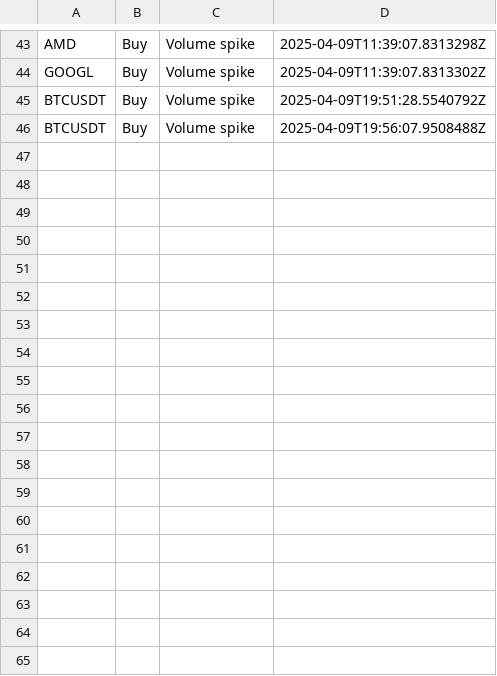
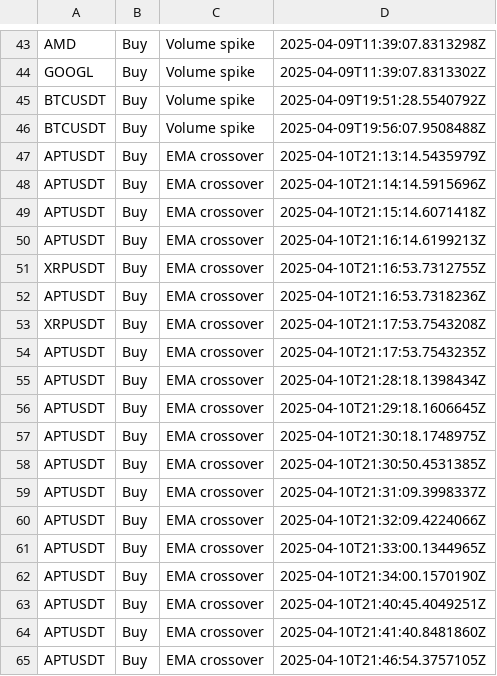
Before and after one commit to Nicklas185105/Sigmentum, a CSV file: Sigmentum/signals.csv, drawn as a sheet; only a part is shown, gaps mark what is left out; the diff names each change by its address in the sheet, - before the commit and + after, or states it on an @@ line.

```diff
--- a/Sigmentum/signals.csv
+++ b/Sigmentum/signals.csv
+row 47: APTUSDT | Buy | EMA crossover | 2025-04-10T21:13:14.5435979Z
+row 48: APTUSDT | Buy | EMA crossover | 2025-04-10T21:14:14.5915696Z
+row 49: APTUSDT | Buy | EMA crossover | 2025-04-10T21:15:14.6071418Z
+row 50: APTUSDT | Buy | EMA crossover | 2025-04-10T21:16:14.6199213Z
+row 51: XRPUSDT | Buy | EMA crossover | 2025-04-10T21:16:53.7312755Z
+row 52: APTUSDT | Buy | EMA crossover | 2025-04-10T21:16:53.7318236Z
+row 53: XRPUSDT | Buy | EMA crossover | 2025-04-10T21:17:53.7543208Z
+row 54: APTUSDT | Buy | EMA crossover | 2025-04-10T21:17:53.7543235Z
+row 55: APTUSDT | Buy | EMA crossover | 2025-04-10T21:28:18.1398434Z
+row 56: APTUSDT | Buy | EMA crossover | 2025-04-10T21:29:18.1606645Z
+row 57: APTUSDT | Buy | EMA crossover | 2025-04-10T21:30:18.1748975Z
+row 58: APTUSDT | Buy | EMA crossover | 2025-04-10T21:30:50.4531385Z
+row 59: APTUSDT | Buy | EMA crossover | 2025-04-10T21:31:09.3998337Z
+row 60: APTUSDT | Buy | EMA crossover | 2025-04-10T21:32:09.4224066Z
+row 61: APTUSDT | Buy | EMA crossover | 2025-04-10T21:33:00.1344965Z
+row 62: APTUSDT | Buy | EMA crossover | 2025-04-10T21:34:00.1570190Z
+row 63: APTUSDT | Buy | EMA crossover | 2025-04-10T21:40:45.4049251Z
+row 64: APTUSDT | Buy | EMA crossover | 2025-04-10T21:41:40.8481860Z
+row 65: APTUSDT | Buy | EMA crossover | 2025-04-10T21:46:54.3757105Z
```
Also changed, not shown: Sigmentum/Data/last_scan_results.csv, Sigmentum/Data/pending_signals.csv, 18 other files.
